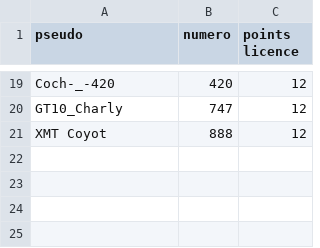
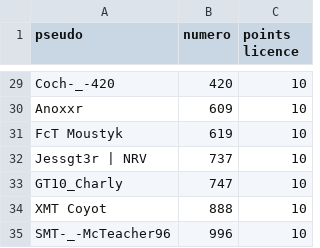
Before and after one commit to LeVanDeSully/EntrylistXMT, a CSV file: entrylist_xmt.csv, drawn as a sheet; only a part is shown, gaps mark what is left out; addresses are those after the commit; the diff covers the shown part only; the diff names each change by its address in the sheet, - before the commit and + after, or states it on an @@ line.

```diff
--- a/entrylist_xmt.csv
+++ b/entrylist_xmt.csv
-C29 (points licence): 12
+C29 (points licence): 10
+row 30: Anoxxr | 609 | 10
+row 31: FcT Moustyk | 619 | 10
+row 32: Jessgt3r | NRV | 737 | 10
-C33:C34 (points licence): 12
+C33:C34 (points licence): 10
+row 35: SMT-_-McTeacher96 | 996 | 10
```
Also changed, not shown: 10 added rows and 17 edited cells elsewhere in this file.
